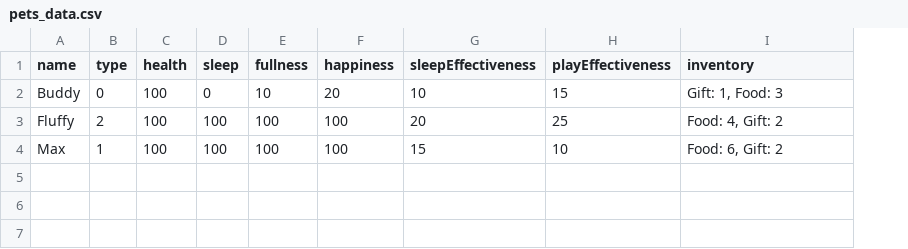
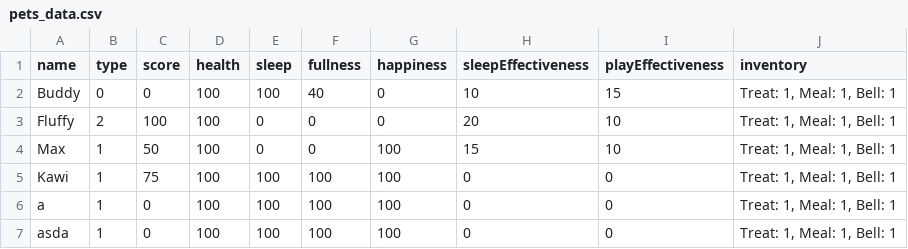
Before and after one commit to trinhee/Palmodorable-Pals, a CSV file: out/data_handling/pets_data.csv, drawn as a sheet; addresses are those after the commit; the diff names each change by its address in the sheet, - before the commit and + after, or states it on an @@ line.

```diff
--- a/out/data_handling/pets_data.csv
+++ b/out/data_handling/pets_data.csv
+column C (score), rows 2-4: 0 | 100 | 50
-E2 (sleep): 0
+E2 (sleep): 100
-F2 (fullness): 10
+F2 (fullness): 40
-G2 (happiness): 20
+G2 (happiness): 0
-J2 (inventory): Gift: 1, Food: 3
+J2 (inventory): Treat: 1, Meal: 1, Bell: 1
-E3:E4 (sleep): 100
+E3:E4 (sleep): 0
-F3:F4 (fullness): 100
+F3:F4 (fullness): 0
-G3 (happiness): 100
+G3 (happiness): 0
-I3 (playEffectiveness): 25
+I3 (playEffectiveness): 10
-J3 (inventory): Food: 4, Gift: 2
+J3 (inventory): Treat: 1, Meal: 1, Bell: 1
-J4 (inventory): Food: 6, Gift: 2
+J4 (inventory): Treat: 1, Meal: 1, Bell: 1
+row 5: Kawi | 1 | 75 | 100 | 100 | 100 | 100 | 0 | 0 | Treat: 1, Meal: 1, Bell: 1
+row 6: a | 1 | 0 | 100 | 100 | 100 | 100 | 0 | 0 | Treat: 1, Meal: 1, Bell: 1
+row 7: asda | 1 | 0 | 100 | 100 | 100 | 100 | 0 | 0 | Treat: 1, Meal: 1, Bell: 1
```
Also changed, not shown: data_handling/pets_data.csv, data_handling/statistics_tracker.csv, 56 other files.
